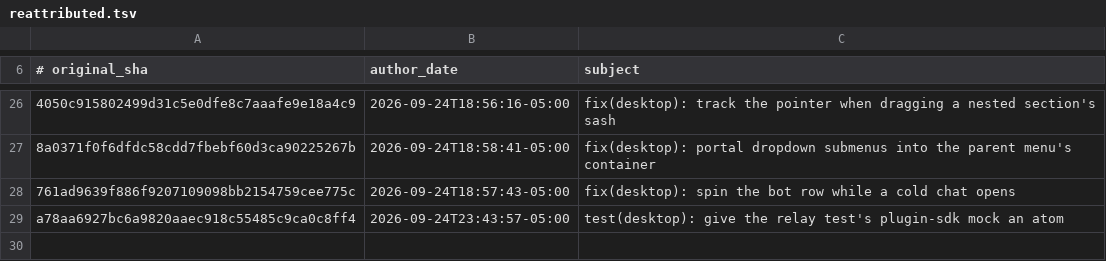
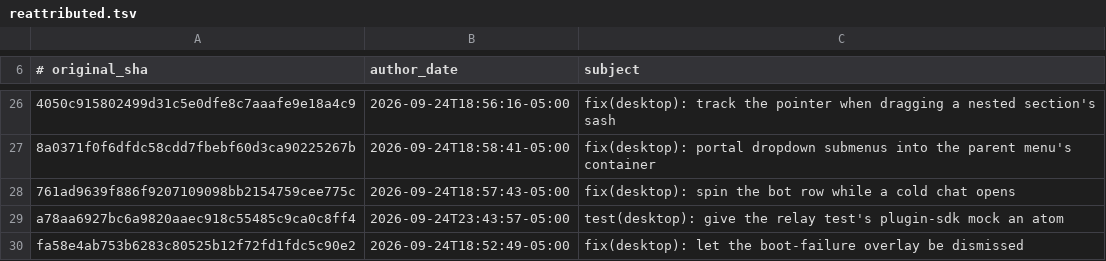
Before and after one commit to 012youngone/hermes-agent, a TSV file: contributors/reattributed.tsv, drawn as a sheet; only a part is shown, gaps mark what is left out; the diff names each change by its address in the sheet, - before the commit and + after, or states it on an @@ line.

Commit message:
chore(attribution): re-attribute fa58e4ab75 to OutThisLife
Original: fa58e4ab753b6283c80525b12f72fd1fdc5c90e2
Subject:  fix(desktop): let the boot-failure overlay be dismissed

The original commit was authored as `Hermes Agent <agent@hermes.local>`,
an unverifiable address, so GitHub credited it to no one. This commit
restores attribution to its author; it changes no code.

Re-attributes: fa58e4ab753b6283c80525b12f72fd1fdc5c90e2

```diff
--- a/contributors/reattributed.tsv
+++ b/contributors/reattributed.tsv
+row 30: fa58e4ab753b6283c80525b12f72fd1fdc5c90e2 | 2026-09-24T18:52:49-05:00 | fix(desktop): let the boot-failure overlay be dismissed
```
